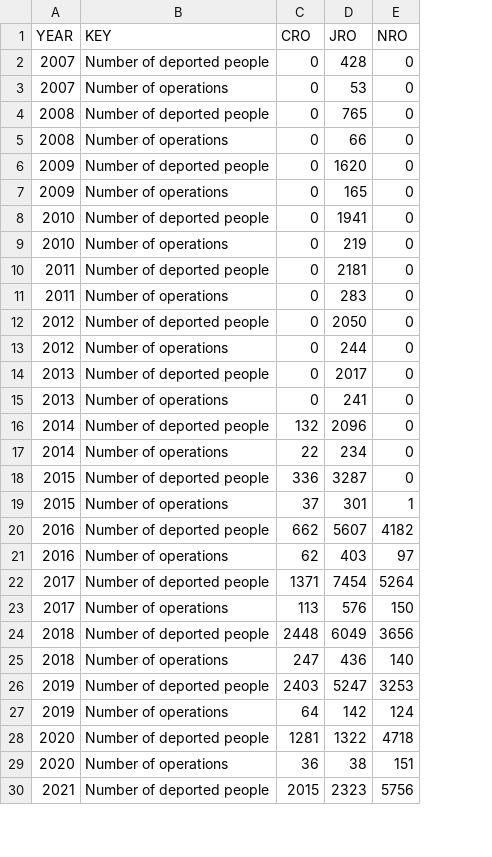
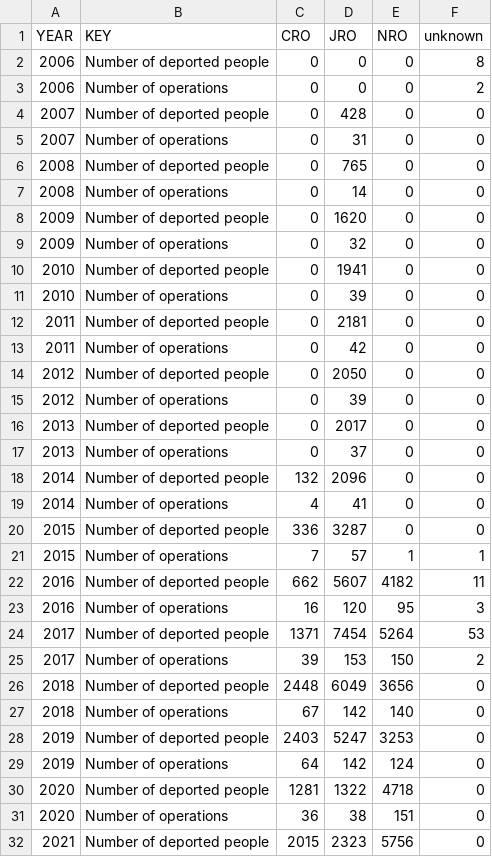
Before and after one commit to statewatch/deportation-union, a CSV file: clean_data/OPTYPE_YEAR_new.csv, drawn as a sheet; only a part is shown; addresses are those after the commit; the diff covers the shown part only; the diff names each change by its address in the sheet, - before the commit and + after, or states it on an @@ line.

Commit message:
updating and testing data

```diff
--- a/clean_data/OPTYPE_YEAR_new.csv
+++ b/clean_data/OPTYPE_YEAR_new.csv
+column F (unknown), rows 4-32: 0 | 0 | 0 | 0 | 0 | 0 | 0 | 0 | 0 | 0 | 0 | 0 | 0 | 0 | 0 | 0 | 0 | 1 | 11 | 3 | 53 | 2 | 0 | 0 | 0 | 0 | 0 | 0 | 0
+row 2: 2006 | Number of deported people | 0 | 0 | 0 | 8
+row 3: 2006 | Number of operations | 0 | 0 | 0 | 2
-D5 (JRO): 53
+D5 (JRO): 31
-D7 (JRO): 66
+D7 (JRO): 14
-D9 (JRO): 165
+D9 (JRO): 32
-D11 (JRO): 219
+D11 (JRO): 39
-D13 (JRO): 283
+D13 (JRO): 42
-D15 (JRO): 244
+D15 (JRO): 39
-D17 (JRO): 241
+D17 (JRO): 37
-C19 (CRO): 22
+C19 (CRO): 4
-D19 (JRO): 234
+D19 (JRO): 41
-C21 (CRO): 37
+C21 (CRO): 7
-D21 (JRO): 301
+D21 (JRO): 57
-C23 (CRO): 62
+C23 (CRO): 16
-D23 (JRO): 403
+D23 (JRO): 120
-E23 (NRO): 97
+E23 (NRO): 95
-C25 (CRO): 113
+C25 (CRO): 39
-D25 (JRO): 576
+D25 (JRO): 153
-C27 (CRO): 247
+C27 (CRO): 67
-D27 (JRO): 436
+D27 (JRO): 142
```
Also changed, not shown: 3 edited cells elsewhere in this file, 75 other files.
